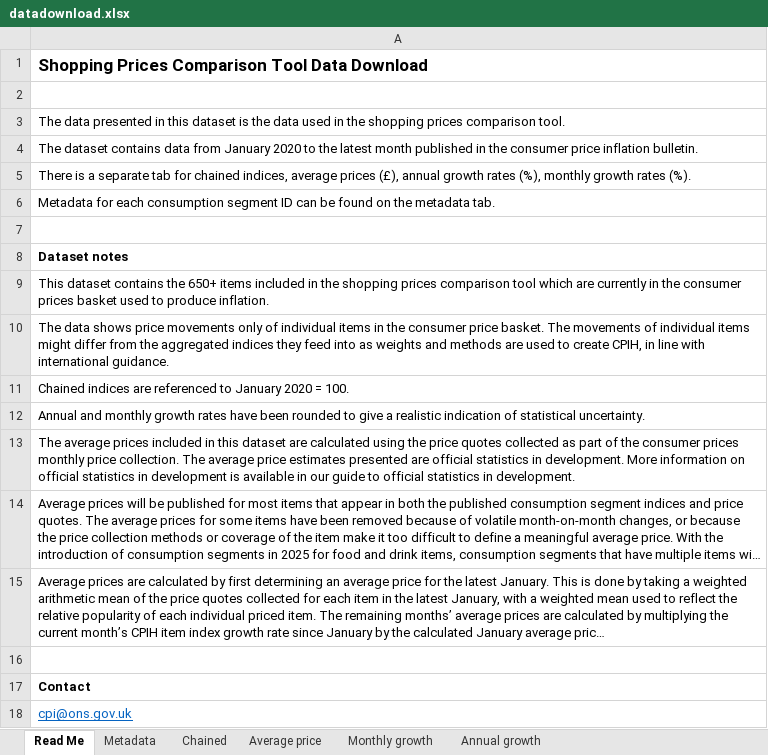
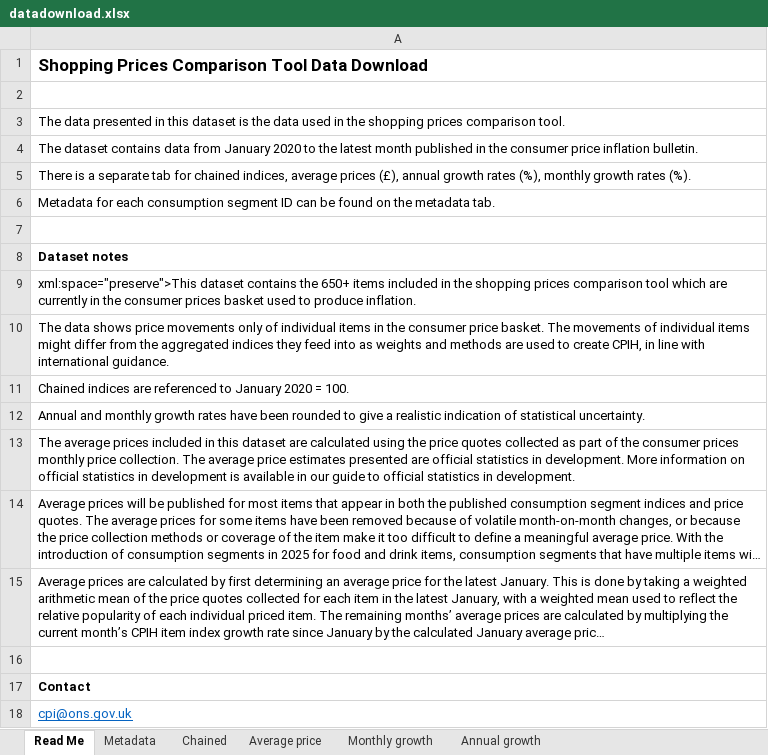
Before and after one commit to ONSdigital/cpi-items-actions, an Excel workbook: datadownload.xlsx, sheet Read Me, drawn as a sheet; long unchanged cells end in …; values as stored, in another font and other column widths than the file's, no borders; the diff names each change by its address in the sheet, - before the commit and + after, or states it on an @@ line.

```diff
--- a/datadownload.xlsx (sheet Read Me)
+++ b/datadownload.xlsx (sheet Read Me)
-A9: This dataset contains…
+A9: xml:space="preserve">This dataset contains…
```
Also changed, not shown: sheet Monthly growth, sheet Annual growth, sheet Average price, sheet Chained, 18 other files.
